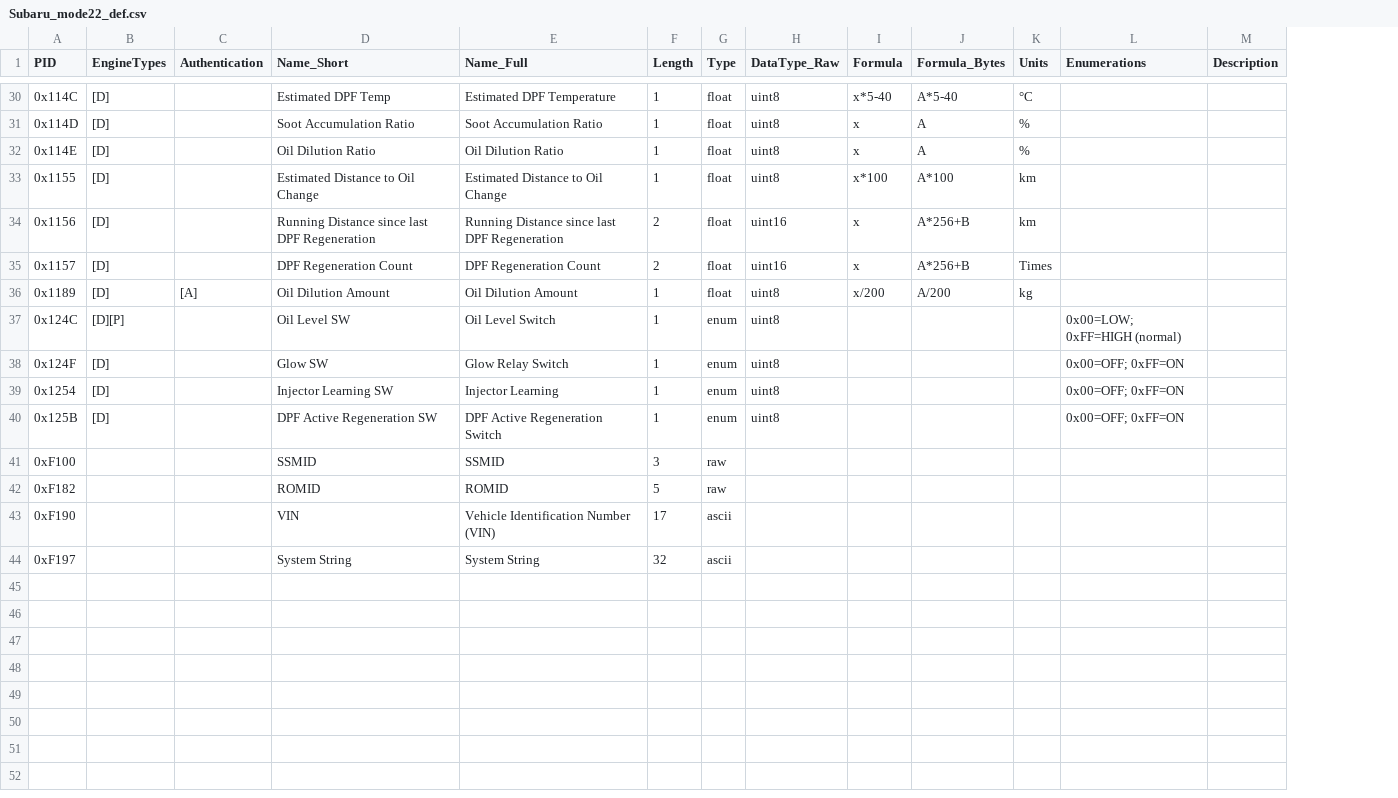
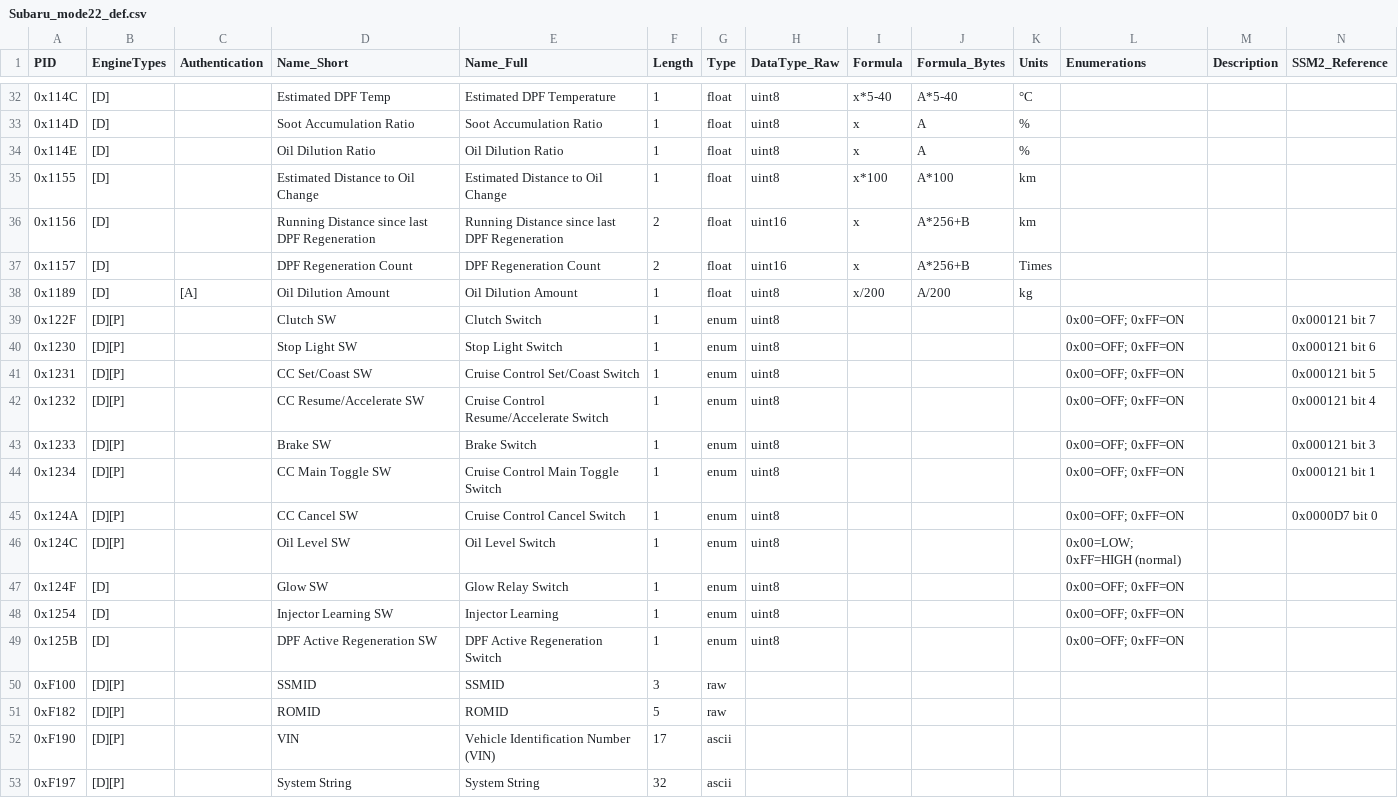
Before and after one commit to giotec/ParsePID, a CSV file: data/Subaru_mode22_def.csv, drawn as a sheet; only a part is shown, gaps mark what is left out; addresses are those after the commit; the diff covers the shown part only; the diff names each change by its address in the sheet, - before the commit and + after, or states it on an @@ line.

Commit message:
added 9 PIDs (Cruise Control etc.); added build instructions; corrected 2014 Forester name

```diff
--- a/data/Subaru_mode22_def.csv
+++ b/data/Subaru_mode22_def.csv
+column N (SSM2_Reference), empty
+row 39: 0x122F | [D][P] |  | Clutch SW | Clutch Switch | 1 | enum | uint8 |  |  |  | 0x00=OFF; 0xFF=ON |  | 0x000121 bit 7
+row 40: 0x1230 | [D][P] |  | Stop Light SW | Stop Light Switch | 1 | enum | uint8 |  |  |  | 0x00=OFF; 0xFF=ON |  | 0x000121 bit 6
+row 41: 0x1231 | [D][P] |  | CC Set/Coast SW | Cruise Control Set/Coast Switch | 1 | enum | uint8 |  |  |  | 0x00=OFF; 0xFF=ON |  | 0x000121 bit 5
+row 42: 0x1232 | [D][P] |  | CC Resume/Accelerate SW | Cruise Control Resume/Accelerate Switch | 1 | enum | uint8 |  |  |  | 0x00=OFF; 0xFF=ON |  | 0x000121 bit 4
+row 43: 0x1233 | [D][P] |  | Brake SW | Brake Switch | 1 | enum | uint8 |  |  |  | 0x00=OFF; 0xFF=ON |  | 0x000121 bit 3
+row 44: 0x1234 | [D][P] |  | CC Main Toggle SW | Cruise Control Main Toggle Switch | 1 | enum | uint8 |  |  |  | 0x00=OFF; 0xFF=ON |  | 0x000121 bit 1
+row 45: 0x124A | [D][P] |  | CC Cancel SW | Cruise Control Cancel Switch | 1 | enum | uint8 |  |  |  | 0x00=OFF; 0xFF=ON |  | 0x0000D7 bit 0
-B50:B53 (EngineTypes): (empty)
+B50:B53 (EngineTypes): [D][P]
```
Also changed, not shown: 2 added rows elsewhere in this file, 3 other files.
